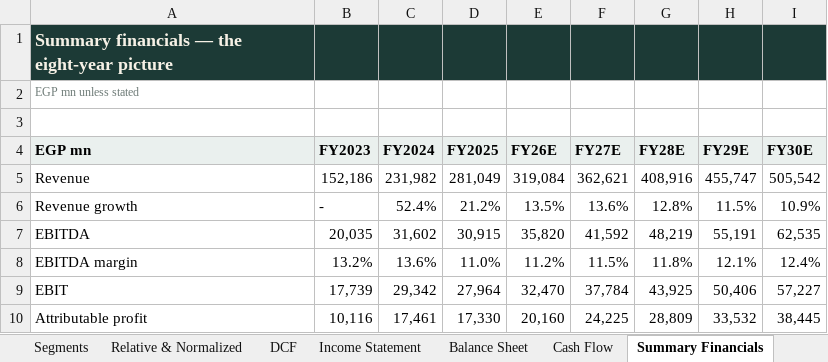
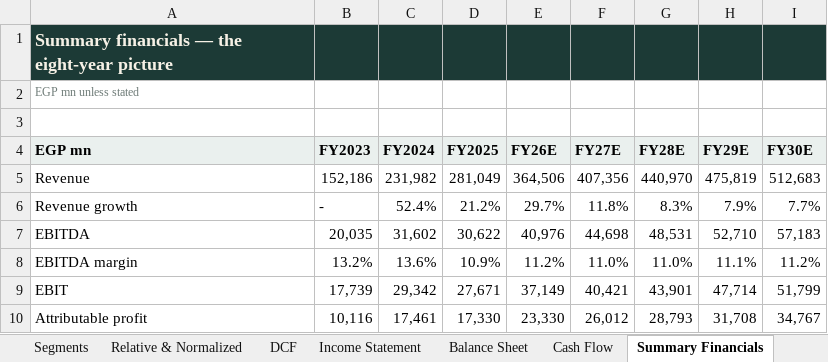
Before and after one commit to sherifomarsaleh/testahil, an Excel workbook: engine/swdy_study/SWDY_Valuation_Model_05082026_public.xlsx, sheet Summary Financials, drawn as a sheet; only a part is shown; values as stored, in another font and other column widths than the file's, no borders; the diff covers the shown part only; the diff names each change by its address in the sheet, - before the commit and + after, or states it on an @@ line.

```diff
--- a/engine/swdy_study/SWDY_Valuation_Model_05082026_public.xlsx (sheet Summary Financials)
+++ b/engine/swdy_study/SWDY_Valuation_Model_05082026_public.xlsx (sheet Summary Financials)
-E5 (FY26E): 319,084
+E5 (FY26E): 364,506
-F5 (FY27E): 362,621
+F5 (FY27E): 407,356
-G5 (FY28E): 408,916
+G5 (FY28E): 440,970
-H5 (FY29E): 455,747
+H5 (FY29E): 475,819
-I5 (FY30E): 505,542
+I5 (FY30E): 512,683
-E6 (FY26E): 13.5%
+E6 (FY26E): 29.7%
-F6 (FY27E): 13.6%
+F6 (FY27E): 11.8%
-G6 (FY28E): 12.8%
+G6 (FY28E): 8.3%
-H6 (FY29E): 11.5%
+H6 (FY29E): 7.9%
-I6 (FY30E): 10.9%
+I6 (FY30E): 7.7%
-D7 (FY2025): 30,915
+D7 (FY2025): 30,622
-E7 (FY26E): 35,820
+E7 (FY26E): 40,976
-F7 (FY27E): 41,592
+F7 (FY27E): 44,698
-G7 (FY28E): 48,219
+G7 (FY28E): 48,531
-H7 (FY29E): 55,191
+H7 (FY29E): 52,710
-I7 (FY30E): 62,535
+I7 (FY30E): 57,183
-D8 (FY2025): 11.0%
+D8 (FY2025): 10.9%
-F8 (FY27E): 11.5%
+F8 (FY27E): 11.0%
-G8 (FY28E): 11.8%
+G8 (FY28E): 11.0%
-H8 (FY29E): 12.1%
+H8 (FY29E): 11.1%
-I8 (FY30E): 12.4%
+I8 (FY30E): 11.2%
-D9 (FY2025): 27,964
+D9 (FY2025): 27,671
-E9 (FY26E): 32,470
+E9 (FY26E): 37,149
-F9 (FY27E): 37,784
+F9 (FY27E): 40,421
-G9 (FY28E): 43,925
+G9 (FY28E): 43,901
-H9 (FY29E): 50,406
+H9 (FY29E): 47,714
-I9 (FY30E): 57,227
+I9 (FY30E): 51,799
-E10 (FY26E): 20,160
+E10 (FY26E): 23,330
-F10 (FY27E): 24,225
+F10 (FY27E): 26,012
-G10 (FY28E): 28,809
+G10 (FY28E): 28,793
-H10 (FY29E): 33,532
+H10 (FY29E): 31,708
-I10 (FY30E): 38,445
+I10 (FY30E): 34,767
```
Also changed, not shown: 20 edited cells elsewhere in this sheet, sheet Segments, sheet Assumptions, sheet Sensitivity, sheet DCF, sheet Per-Share & Ratios, sheet Income Statement, 6 more sheets, 13 other files.
